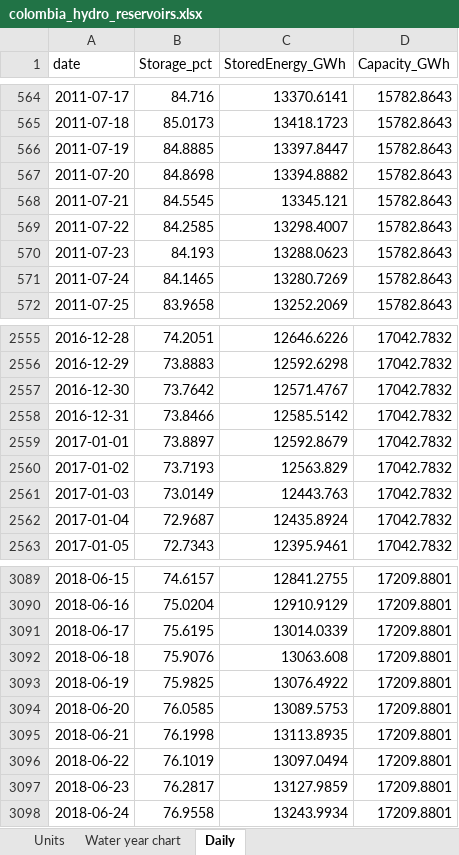
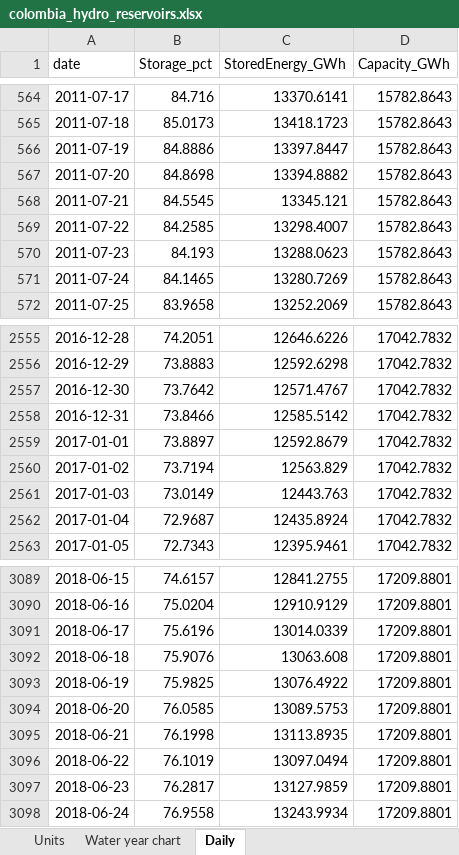
Before and after one commit to thomasdalton9/Energy-public, an Excel workbook: output/Data and Chart Outputs/colombia_hydro_reservoirs.xlsx, sheet Daily, drawn as a sheet; only a part is shown, gaps mark what is left out; values as stored, in another font and other column widths than the file's, no borders; the diff names each change by its address in the sheet, - before the commit and + after, or states it on an @@ line.

```diff
--- a/output/Data and Chart Outputs/colombia_hydro_reservoirs.xlsx (sheet Daily)
+++ b/output/Data and Chart Outputs/colombia_hydro_reservoirs.xlsx (sheet Daily)
-B566 (Storage_pct): 84.8885
+B566 (Storage_pct): 84.8886
-B2560 (Storage_pct): 73.7193
+B2560 (Storage_pct): 73.7194
-B3091 (Storage_pct): 75.6195
+B3091 (Storage_pct): 75.6196
```
Also changed, not shown: sheet Water year chart, charts or pictures, 1 other file.
